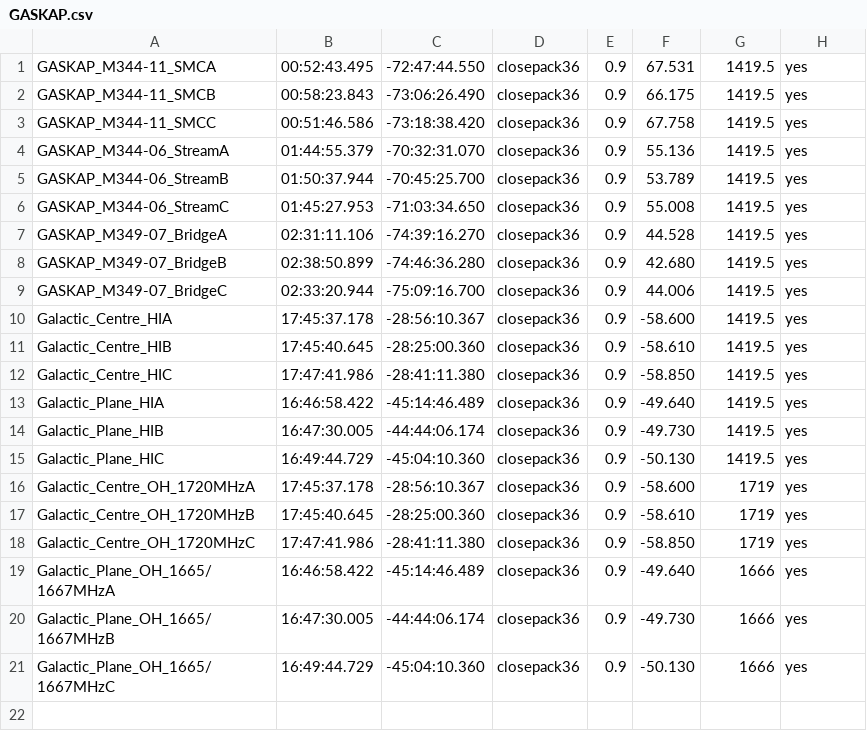
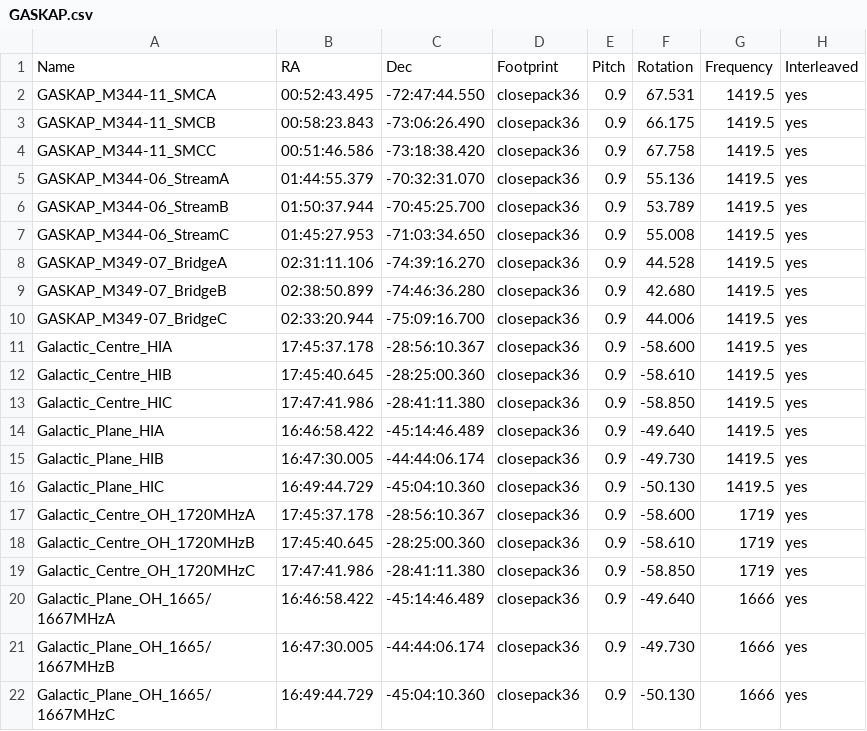
Before and after one commit to askap-vast/askap_surveys, a CSV file: GASKAP.csv, drawn as a sheet.

Commit message:
added header to GASKAP

```diff
--- a/GASKAP.csv
+++ b/GASKAP.csv
@@ -1 +1,2 @@
+Name,RA,Dec,Footprint,Pitch,Rotation,Frequency,Interleaved
 GASKAP_M344-11_SMCA,             00:52:43.495, -72:47:44.550, closepack36, 0.9,  67.531, 1419.5, yes
```
